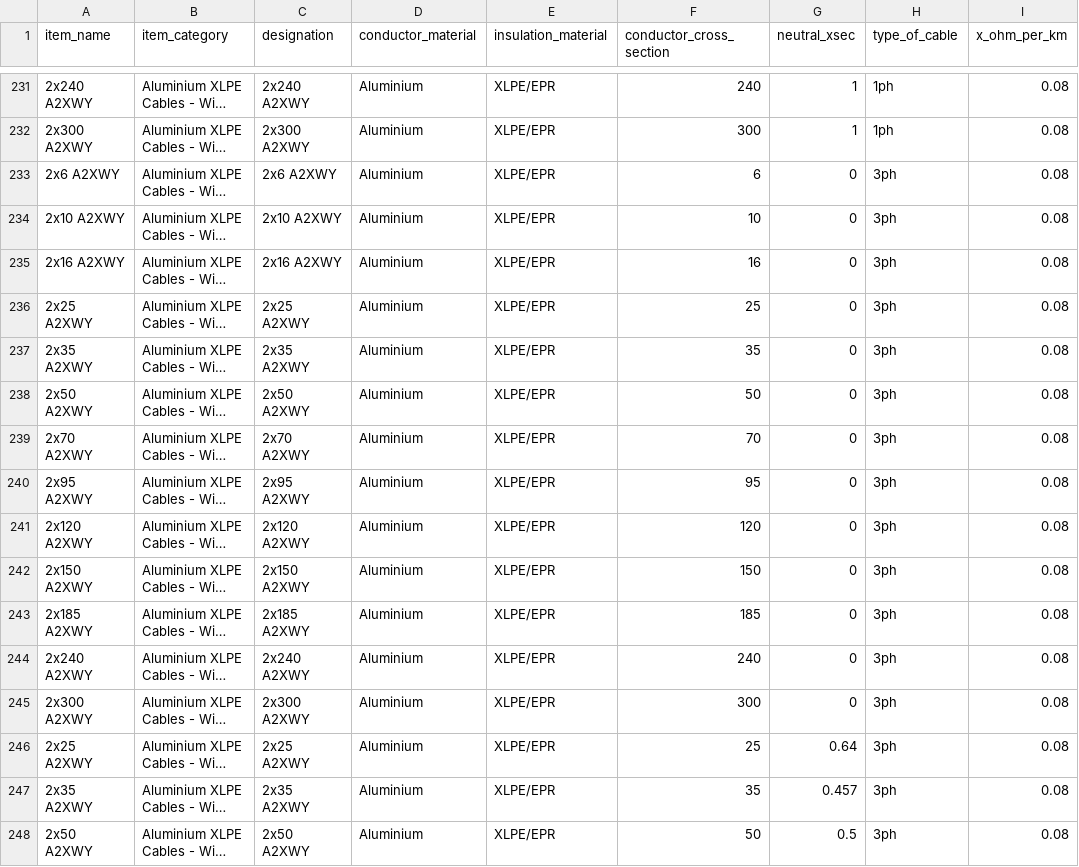
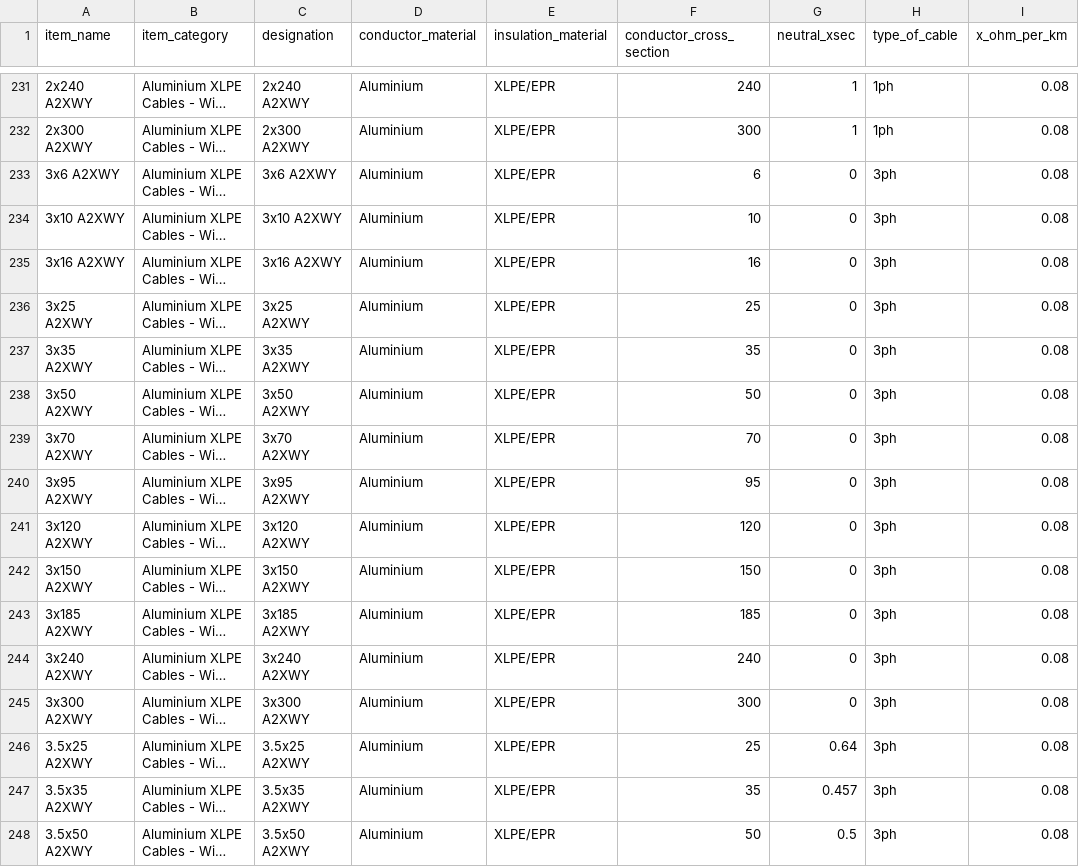
Before and after one commit to manuvarkey/GElectrical, a CSV file: gelectrical/database/cable_iec.csv, drawn as a sheet; only a part is shown, gaps mark what is left out; long unchanged cells end in …; the diff covers the shown part only; the diff names each change by its address in the sheet, - before the commit and + after, or states it on an @@ line.

```diff
--- a/gelectrical/database/cable_iec.csv
+++ b/gelectrical/database/cable_iec.csv
-A233 (item_name): 2x6 A2XWY
+A233 (item_name): 3x6 A2XWY
-C233 (designation): 2x6 A2XWY
+C233 (designation): 3x6 A2XWY
-A234 (item_name): 2x10 A2XWY
+A234 (item_name): 3x10 A2XWY
-C234 (designation): 2x10 A2XWY
+C234 (designation): 3x10 A2XWY
-A235 (item_name): 2x16 A2XWY
+A235 (item_name): 3x16 A2XWY
-C235 (designation): 2x16 A2XWY
+C235 (designation): 3x16 A2XWY
-A236 (item_name): 2x25 A2XWY
+A236 (item_name): 3x25 A2XWY
-C236 (designation): 2x25 A2XWY
+C236 (designation): 3x25 A2XWY
-A237 (item_name): 2x35 A2XWY
+A237 (item_name): 3x35 A2XWY
-C237 (designation): 2x35 A2XWY
+C237 (designation): 3x35 A2XWY
-A238 (item_name): 2x50 A2XWY
+A238 (item_name): 3x50 A2XWY
-C238 (designation): 2x50 A2XWY
+C238 (designation): 3x50 A2XWY
-A239 (item_name): 2x70 A2XWY
+A239 (item_name): 3x70 A2XWY
-C239 (designation): 2x70 A2XWY
+C239 (designation): 3x70 A2XWY
-A240 (item_name): 2x95 A2XWY
+A240 (item_name): 3x95 A2XWY
-C240 (designation): 2x95 A2XWY
+C240 (designation): 3x95 A2XWY
-A241 (item_name): 2x120 A2XWY
+A241 (item_name): 3x120 A2XWY
-C241 (designation): 2x120 A2XWY
+C241 (designation): 3x120 A2XWY
-A242 (item_name): 2x150 A2XWY
+A242 (item_name): 3x150 A2XWY
-C242 (designation): 2x150 A2XWY
+C242 (designation): 3x150 A2XWY
-A243 (item_name): 2x185 A2XWY
+A243 (item_name): 3x185 A2XWY
-C243 (designation): 2x185 A2XWY
+C243 (designation): 3x185 A2XWY
-A244 (item_name): 2x240 A2XWY
+A244 (item_name): 3x240 A2XWY
-C244 (designation): 2x240 A2XWY
+C244 (designation): 3x240 A2XWY
-A245 (item_name): 2x300 A2XWY
+A245 (item_name): 3x300 A2XWY
-C245 (designation): 2x300 A2XWY
+C245 (designation): 3x300 A2XWY
-A246 (item_name): 2x25 A2XWY
+A246 (item_name): 3.5x25 A2XWY
-C246 (designation): 2x25 A2XWY
+C246 (designation): 3.5x25 A2XWY
-A247 (item_name): 2x35 A2XWY
+A247 (item_name): 3.5x35 A2XWY
-C247 (designation): 2x35 A2XWY
+C247 (designation): 3.5x35 A2XWY
-A248 (item_name): 2x50 A2XWY
+A248 (item_name): 3.5x50 A2XWY
-C248 (designation): 2x50 A2XWY
+C248 (designation): 3.5x50 A2XWY
```
Also changed, not shown: 104 edited cells elsewhere in this file, 1 other file.
